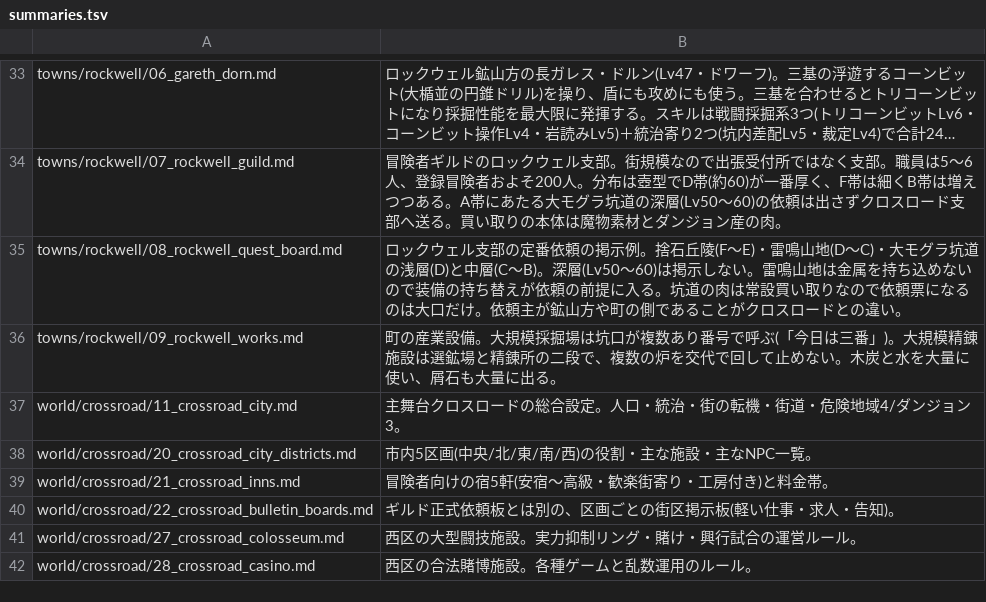
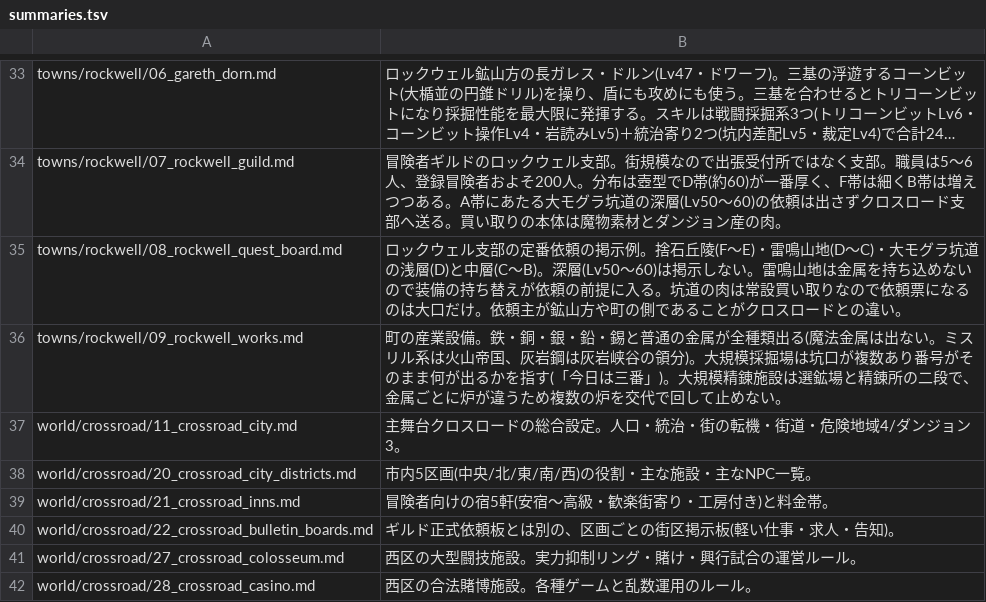
Before and after one commit to akisumann/123, a TSV file: tools/summaries.tsv, drawn as a sheet; only a part is shown, gaps mark what is left out; long unchanged cells end in ….

```diff
--- a/tools/summaries.tsv
+++ b/tools/summaries.tsv
@@ -35,3 +35,3 @@ towns/rockwell/07_rockwell_guild.md	冒険者ギルドのロックウェル支
 towns/rockwell/08_rockwell_quest_board.md	ロックウェル支部の定番依頼の掲示例。捨石丘陵(F〜E)・雷鳴山地(D〜C)・大モグラ坑道の浅層(D)と中層(C〜B)。深層(Lv50〜60)は掲示しない。雷鳴山地は金属を持ち込めないので装備の持ち替えが依頼の前提に入る。坑道の肉は常設買い取りなので依頼票になるのは大口だけ。依頼主が鉱山方や町の側であることがクロスロードとの違い。
-towns/rockwell/09_rockwell_works.md	町の産業設備。大規模採掘場は坑口が複数あり番号で呼ぶ(「今日は三番」)。大規模精錬施設は選鉱場と精錬所の二段で、複数の炉を交代で回して止めない。木炭と水を大量に使い、屑石も大量に出る。
+towns/rockwell/09_rockwell_works.md	町の産業設備。鉄・銅・銀・鉛・錫と普通の金属が全種類出る(魔法金属は出ない。ミスリル系は火山帝国、灰岩鋼は灰岩峡谷の領分)。大規模採掘場は坑口が複数あり番号がそのまま何が出るかを指す(「今日は三番」)。大規模精錬施設は選鉱場と精錬所の二段で、金属ごとに炉が違うため複数の炉を交代で回して止めない。
 world/crossroad/11_crossroad_city.md	主舞台クロスロードの総合設定。人口・統治・街の転機・街道・危険地域4/ダンジョン3。
```
Also changed, not shown: 5 other files.
